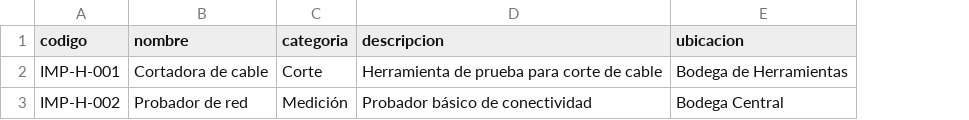
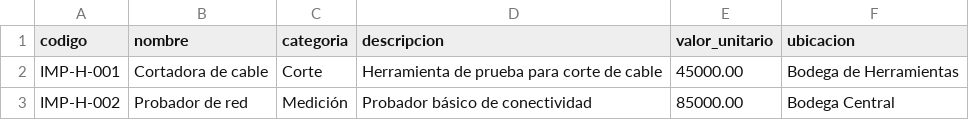
Before and after one commit to BetoxPrograming/telecomtrack, a CSV file: docs/importacion/ejemplo_herramientas.csv, drawn as a sheet; the diff names each change by its address in the sheet, - before the commit and + after, or states it on an @@ line.

```diff
--- a/docs/importacion/ejemplo_herramientas.csv
+++ b/docs/importacion/ejemplo_herramientas.csv
+column E (valor_unitario), rows 2-3: 45000.00 | 85000.00
```
Also changed, not shown: 17 other files.
